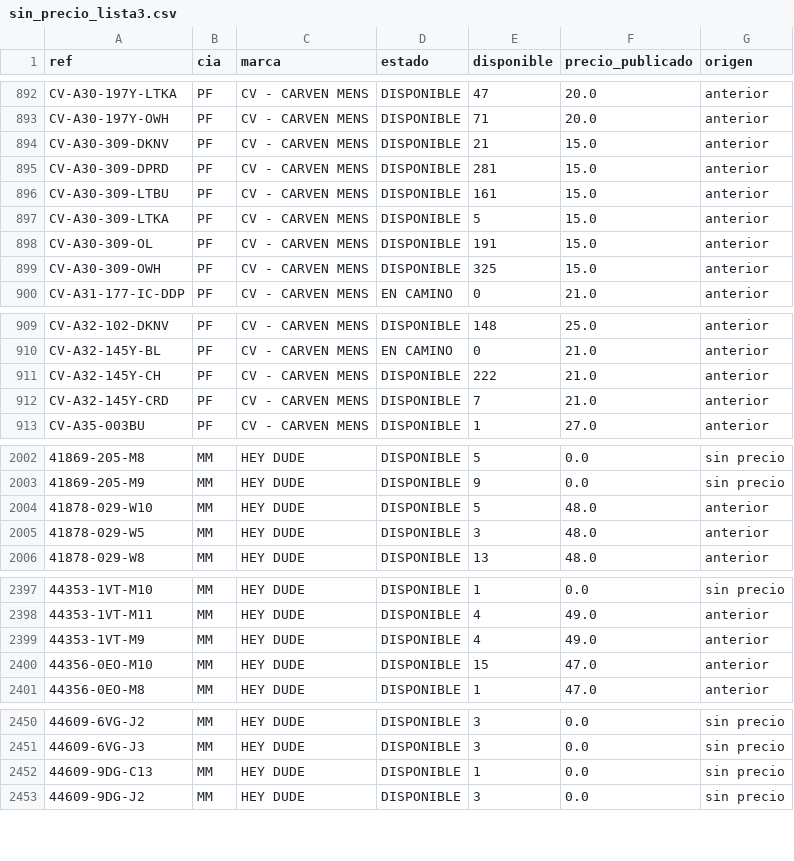
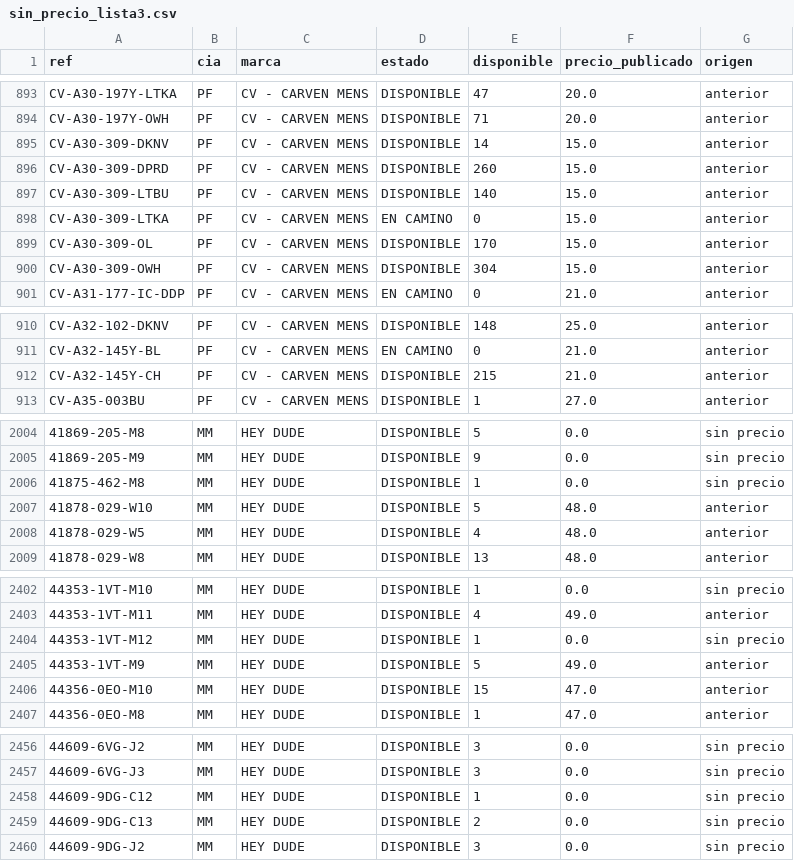
Before and after one commit to Prestigefashionpty/ebs-dashboard, a CSV file: reportes/sin_precio_lista3.csv, drawn as a sheet; only a part is shown, gaps mark what is left out; removed rows and columns are numbered as before the commit, all else as after; the diff covers the shown part only; the diff names each change by its address in the sheet, - before the commit and + after, or states it on an @@ line.

Commit message:
Inventario EBS + precios SAP 24/11/2026 · 25917 productos · 1066171 unidades

```diff
--- a/reportes/sin_precio_lista3.csv
+++ b/reportes/sin_precio_lista3.csv
-E895 (disponible): 21
+E895 (disponible): 14
-E896 (disponible): 281
+E896 (disponible): 260
-E897 (disponible): 161
+E897 (disponible): 140
-D898 (estado): DISPONIBLE
+D898 (estado): EN CAMINO
-E898 (disponible): 5
+E898 (disponible): 0
-E899 (disponible): 191
+E899 (disponible): 170
-E900 (disponible): 325
+E900 (disponible): 304
-E912 (disponible): 222
+E912 (disponible): 215
-row 912: CV-A32-145Y-CRD | PF | CV - CARVEN MENS | DISPONIBLE | 7 | 21.0 | anterior
+row 2006: 41875-462-M8 | MM | HEY DUDE | DISPONIBLE | 1 | 0.0 | sin precio
-E2008 (disponible): 3
+E2008 (disponible): 4
+row 2404: 44353-1VT-M12 | MM | HEY DUDE | DISPONIBLE | 1 | 0.0 | sin precio
-E2405 (disponible): 4
+E2405 (disponible): 5
+row 2458: 44609-9DG-C12 | MM | HEY DUDE | DISPONIBLE | 1 | 0.0 | sin precio
-E2459 (disponible): 1
+E2459 (disponible): 2
```
Also changed, not shown: 5 added rows and 65 edited cells elsewhere in this file, 2 other files.
